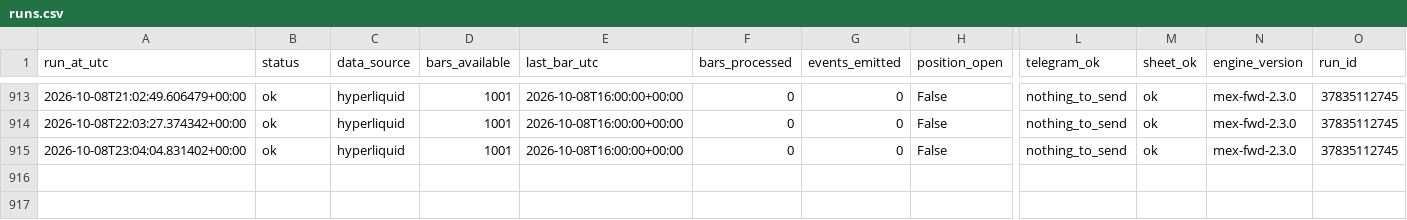
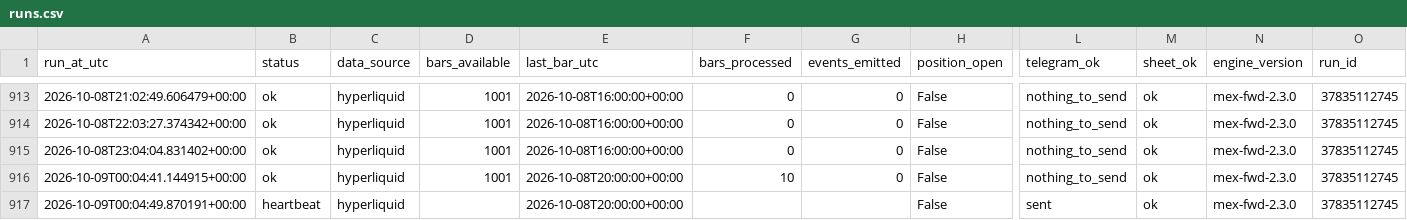
Before and after one commit to daijobudesu69/Crypto-MEX, a CSV file: state/runs.csv, drawn as a sheet; only a part is shown, gaps mark what is left out; rows hold the shown columns only; the diff names each change by its address in the sheet, - before the commit and + after, or states it on an @@ line.

```diff
--- a/state/runs.csv
+++ b/state/runs.csv
+row 916: 2026-10-09T00:04:41.144915+00:00 | ok | hyperliquid | 1001 | 2026-10-08T20:00:00+00:00 | 10 | 0 | False | nothing_to_send | ok | mex-fwd-2.3.0 | 37835112745
+row 917: 2026-10-09T00:04:49.870191+00:00 | heartbeat | hyperliquid |  | 2026-10-08T20:00:00+00:00 |  |  | False | sent | ok | mex-fwd-2.3.0 | 37835112745
```
Also changed, not shown: 1 other file.
